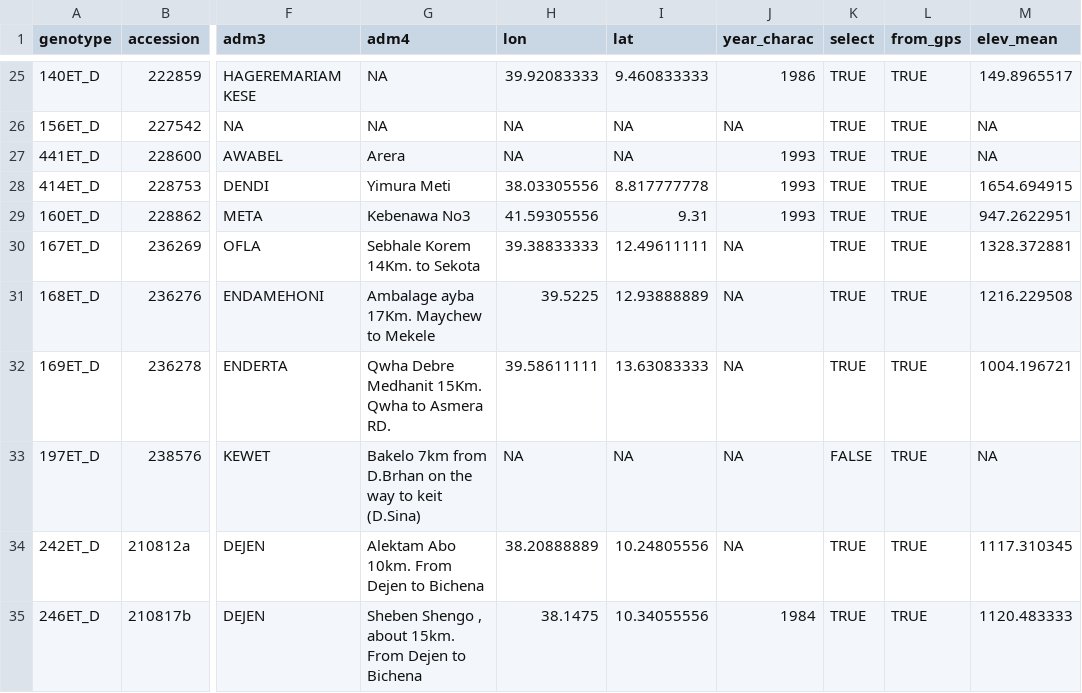
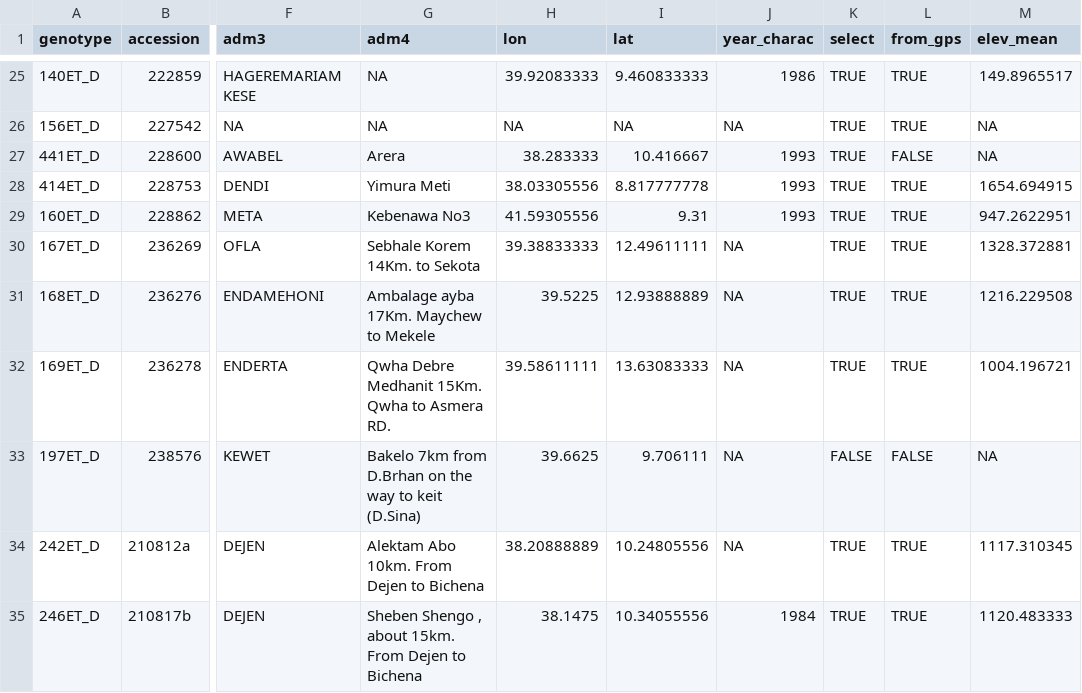
Before and after one commit to AgrDataSci/tricot-genomic, a CSV file: data/passport_data_durumwheat.csv, drawn as a sheet; only a part is shown, gaps mark what is left out; the diff names each change by its address in the sheet, - before the commit and + after, or states it on an @@ line.

```diff
--- a/data/passport_data_durumwheat.csv
+++ b/data/passport_data_durumwheat.csv
-H27 (lon): NA
+H27 (lon): 38.283333
-I27 (lat): NA
+I27 (lat): 10.416667
-L27 (from_gps): TRUE
+L27 (from_gps): FALSE
-H33 (lon): NA
+H33 (lon): 39.6625
-I33 (lat): NA
+I33 (lat): 9.706111
-L33 (from_gps): TRUE
+L33 (from_gps): FALSE
```
Also changed, not shown: 8 other files.
